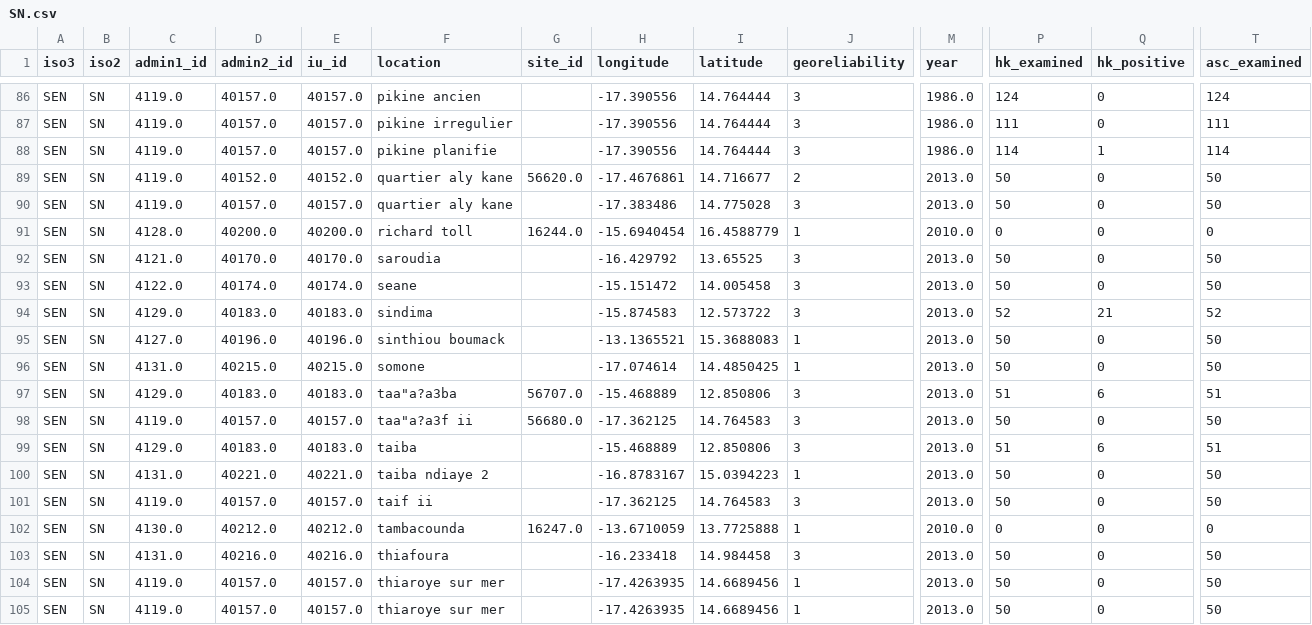
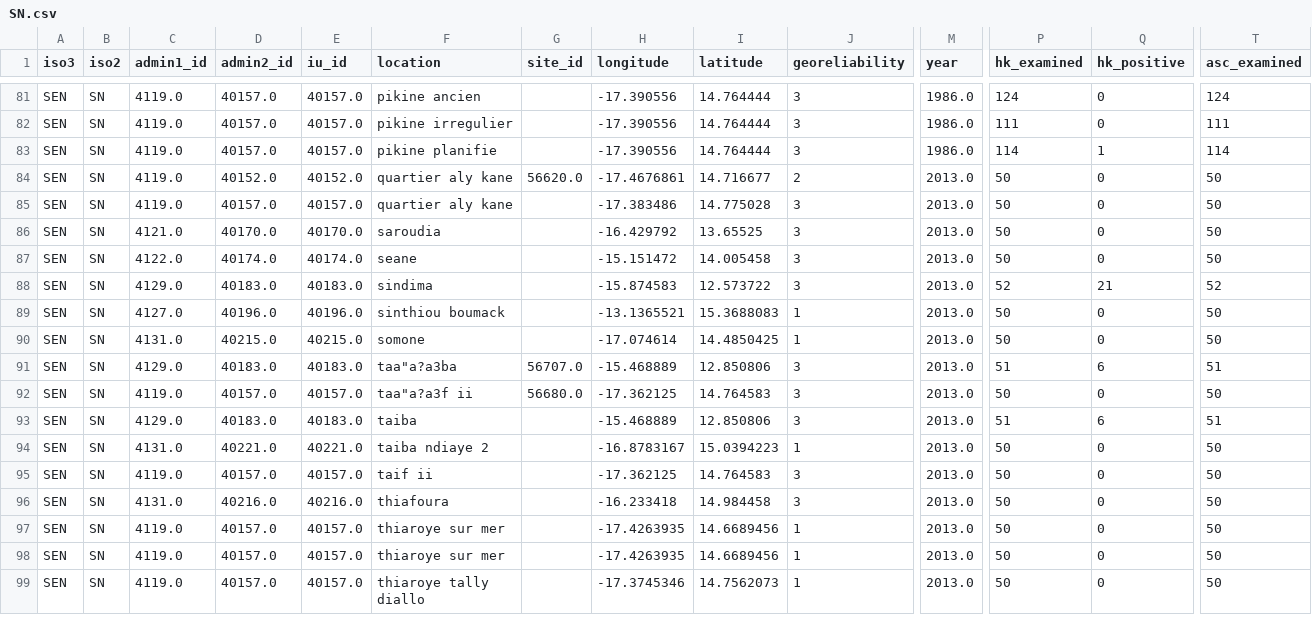
Before and after one commit to helminthiases/infections, a CSV file: warehouse/data/ESPEN/experiments/equivalent/SN.csv, drawn as a sheet; only a part is shown, gaps mark what is left out; the shorter side is filled out with more unchanged rows; rows hold the shown columns only; the diff covers the shown part only; the diff names each change by its address in the sheet, - before the commit and + after, or states it on an @@ line.

```diff
--- a/warehouse/data/ESPEN/experiments/equivalent/SN.csv
+++ b/warehouse/data/ESPEN/experiments/equivalent/SN.csv
-row 91: SEN | SN | 4128.0 | 40200.0 | 40200.0 | richard toll | 16244.0 | -15.6940454 | 16.4588779 | 1 | 2010.0 | 0 | 0 | 0
-row 102: SEN | SN | 4130.0 | 40212.0 | 40212.0 | tambacounda | 16247.0 | -13.6710059 | 13.7725888 | 1 | 2010.0 | 0 | 0 | 0
```
Also changed, not shown: 5 removed rows elsewhere in this file.
